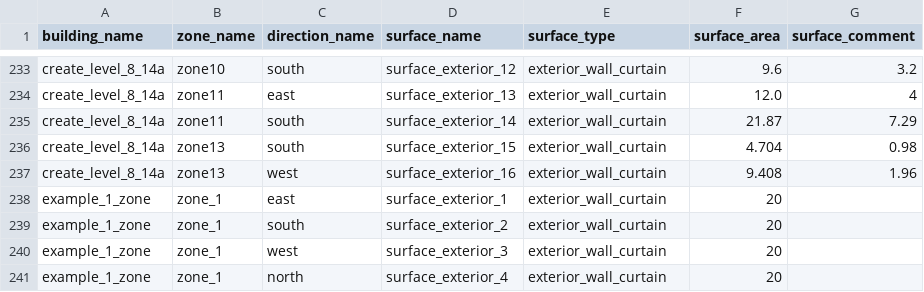
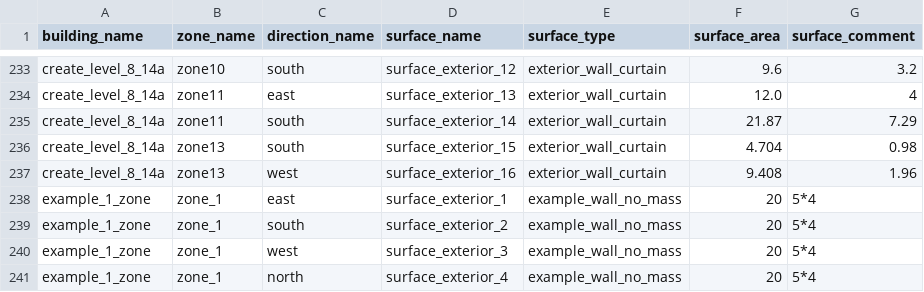
Before and after one commit to mesmo-dev/cobmo, a CSV file: data/building_surfaces_exterior.csv, drawn as a sheet; only a part is shown, gaps mark what is left out.

```diff
--- a/data/building_surfaces_exterior.csv
+++ b/data/building_surfaces_exterior.csv
@@ -237,5 +237,5 @@ create_level_8_14a,zone13,south,surface_exterior_15,exterior_wall_curtain,4.704,
 create_level_8_14a,zone13,west,surface_exterior_16,exterior_wall_curtain,9.408,1.96
-example_1_zone,zone_1,east,surface_exterior_1,exterior_wall_curtain,20,
-example_1_zone,zone_1,south,surface_exterior_2,exterior_wall_curtain,20,
-example_1_zone,zone_1,west,surface_exterior_3,exterior_wall_curtain,20,
-example_1_zone,zone_1,north,surface_exterior_4,exterior_wall_curtain,20,
+example_1_zone,zone_1,east,surface_exterior_1,example_wall_no_mass,20,5*4
+example_1_zone,zone_1,south,surface_exterior_2,example_wall_no_mass,20,5*4
+example_1_zone,zone_1,west,surface_exterior_3,example_wall_no_mass,20,5*4
+example_1_zone,zone_1,north,surface_exterior_4,example_wall_no_mass,20,5*4
```
Also changed, not shown: data/building_surface_types.csv, data/building_surfaces_adiabatic.csv, 1 other file.
